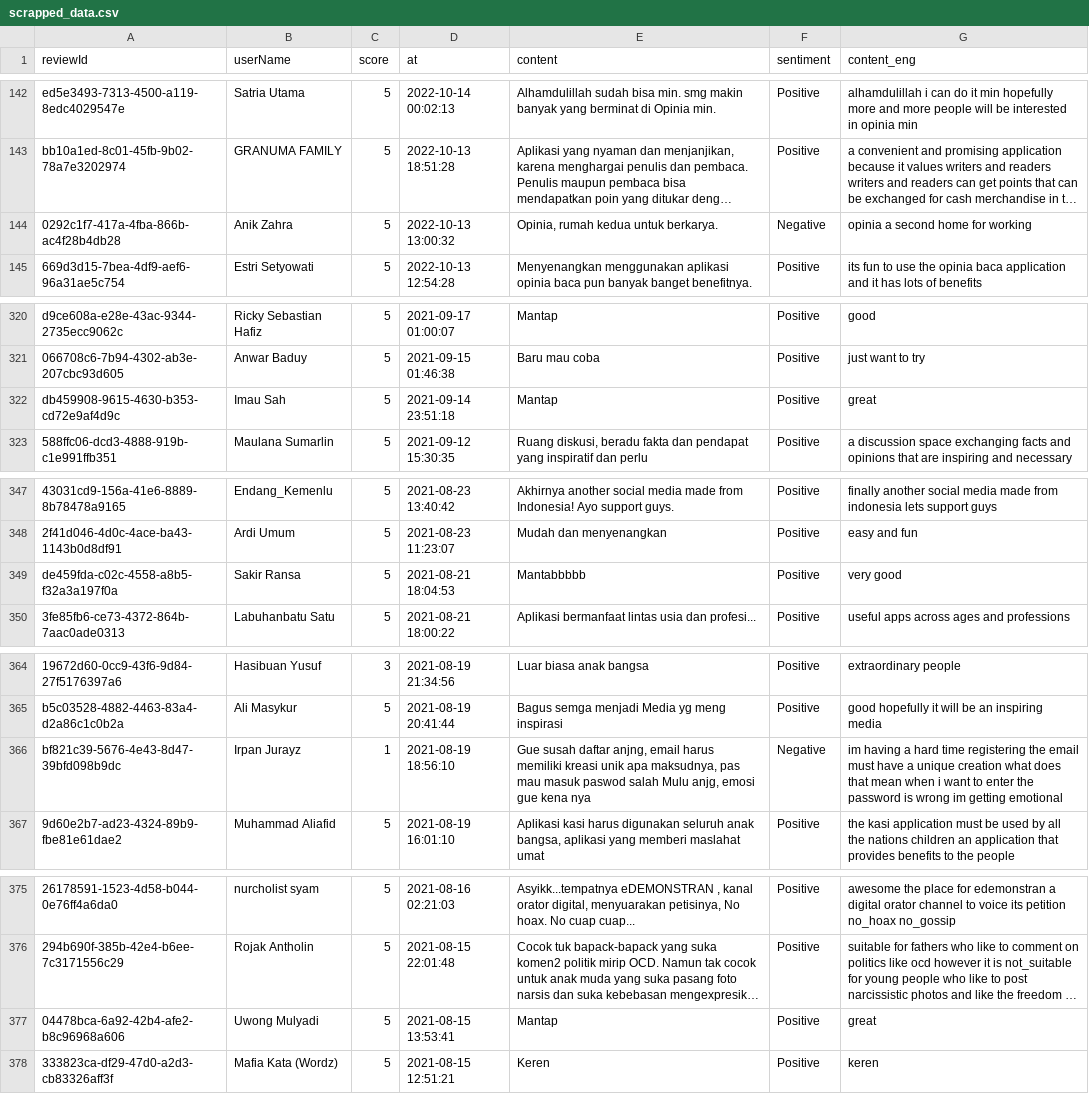
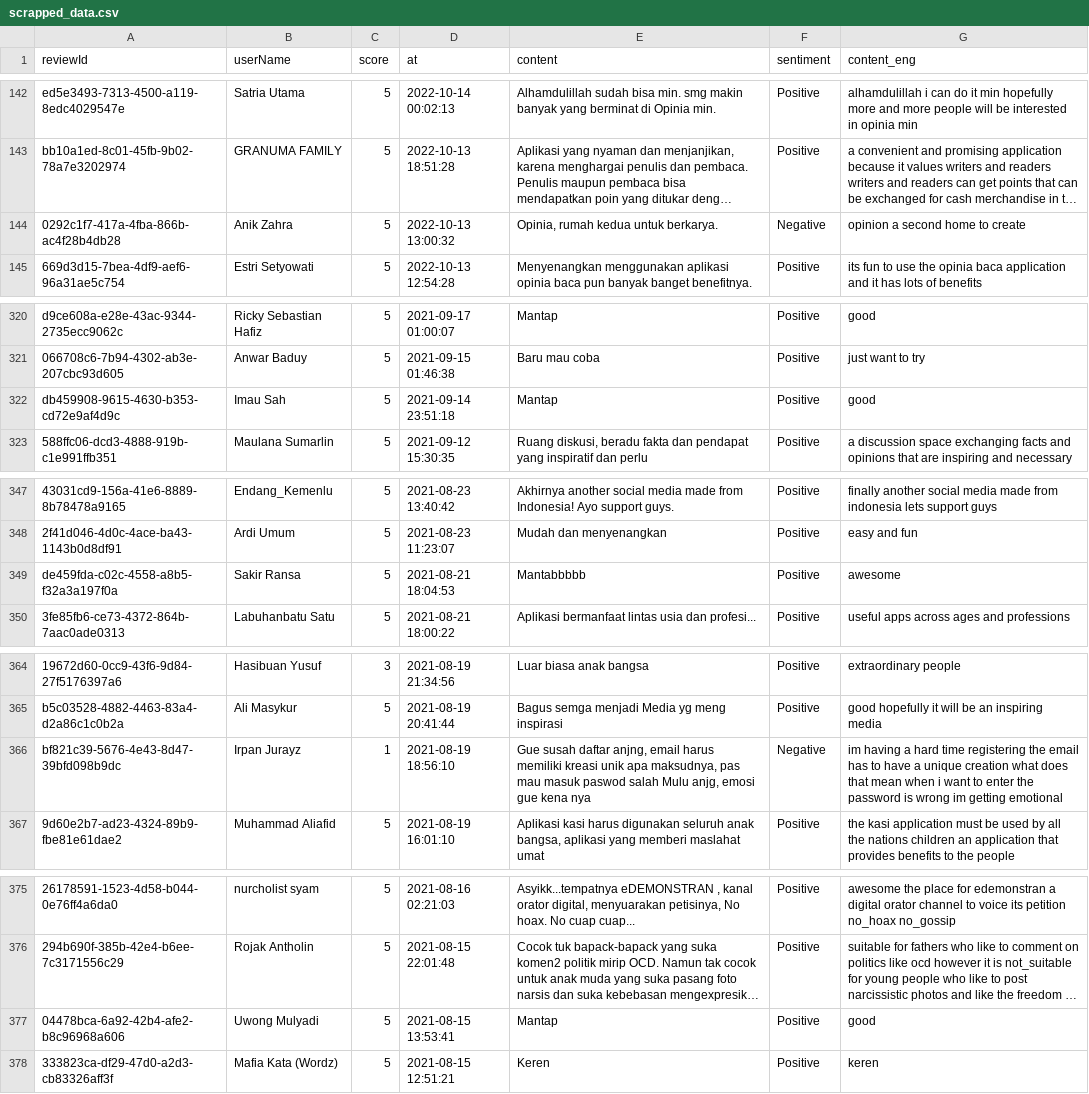
Before and after one commit to yogasab/sentiment-analysis-thesis-2024, a CSV file: scrapped_data.csv, drawn as a sheet; only a part is shown, gaps mark what is left out; long unchanged cells end in …; the diff covers the shown part only; the diff names each change by its address in the sheet, - before the commit and + after, or states it on an @@ line.

```diff
--- a/scrapped_data.csv
+++ b/scrapped_data.csv
-G144 (content_eng): opinia a second home for working
+G144 (content_eng): opinion a second home to create
-G322 (content_eng): great
+G322 (content_eng): good
-G349 (content_eng): very good
+G349 (content_eng): awesome
-G366 (content_eng): …the email must have a…
+G366 (content_eng): …the email has to have a…
-G377 (content_eng): great
+G377 (content_eng): good
```
Also changed, not shown: 16 edited cells elsewhere in this file, 34 other files.
